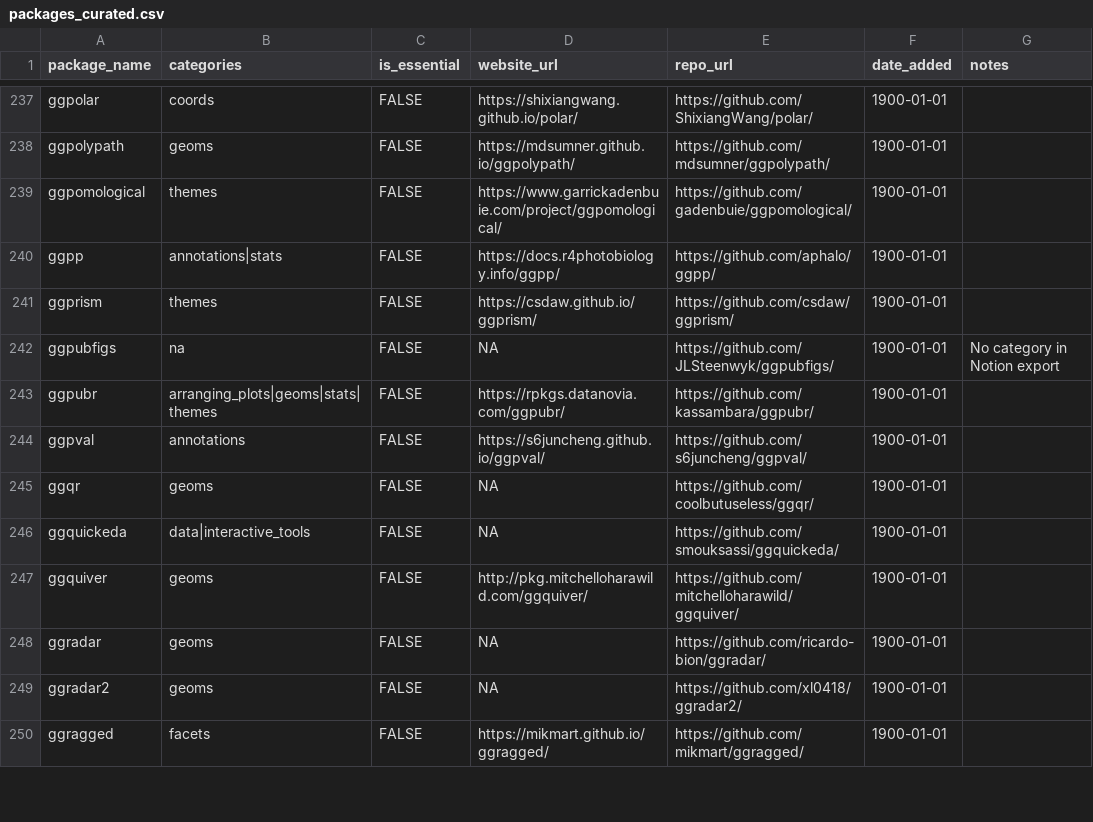
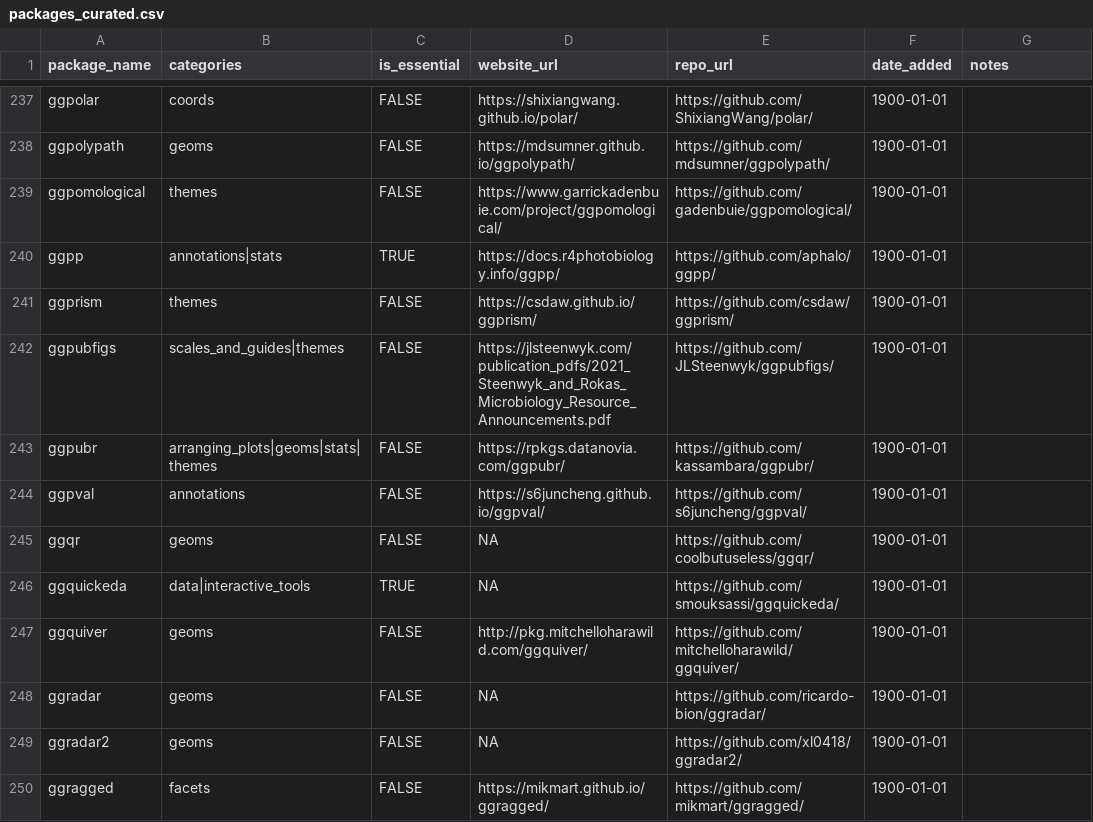
Before and after one commit to AnttiRask/ggplot2-extended-companion, a CSV file: data-raw/packages_curated.csv, drawn as a sheet; only a part is shown, gaps mark what is left out; the diff covers the shown part only.

```diff
--- a/data-raw/packages_curated.csv
+++ b/data-raw/packages_curated.csv
@@ -240 +240 @@
-"ggpp","annotations|stats",FALSE,"https://docs.r4photobiology.info/ggpp/","https://github.com/aphalo/ggpp/","1900-01-01",""
+ggpp,annotations|stats,TRUE,https://docs.r4photobiology.info/ggpp/,https://github.com/aphalo/ggpp/,1900-01-01,
@@ -242 +242 @@
-"ggpubfigs","na",FALSE,NA,"https://github.com/JLSteenwyk/ggpubfigs/","1900-01-01","No category in Notion export"
+ggpubfigs,scales_and_guides|themes,FALSE,https://jlsteenwyk.com/publication_pdfs/2021_Steenwyk_and_Rokas_Microbiology_Resource_Announcements.pdf,https://github.com/JLSteenwyk/ggpubfigs/,1900-01-01,
@@ -246 +246 @@
-"ggquickeda","data|interactive_tools",FALSE,NA,"https://github.com/smouksassi/ggquickeda/","1900-01-01",""
+ggquickeda,data|interactive_tools,TRUE,NA,https://github.com/smouksassi/ggquickeda/,1900-01-01,
```
Also changed, not shown: 64 edited cells elsewhere in this file.
